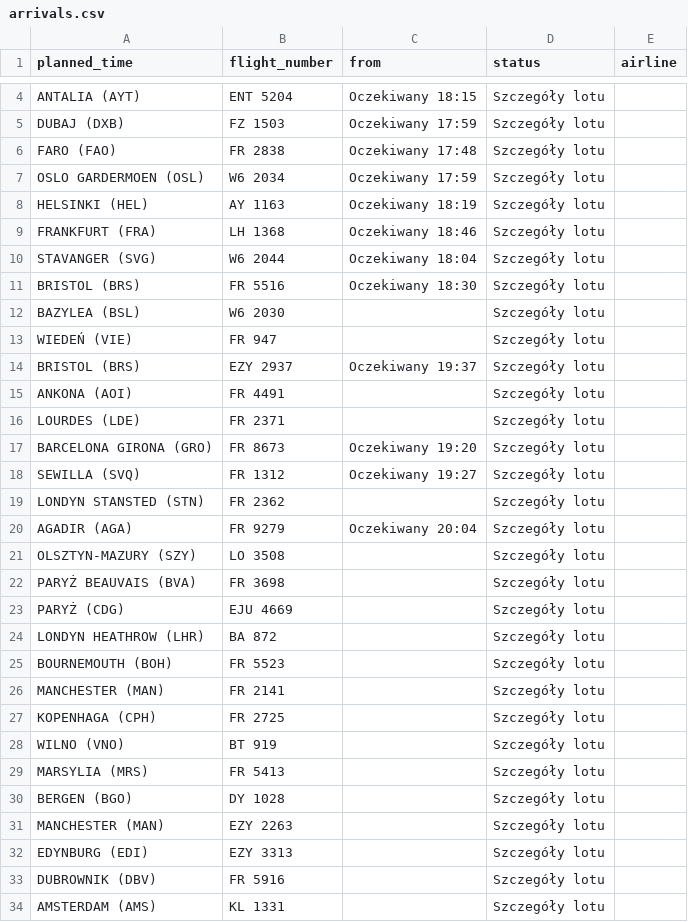
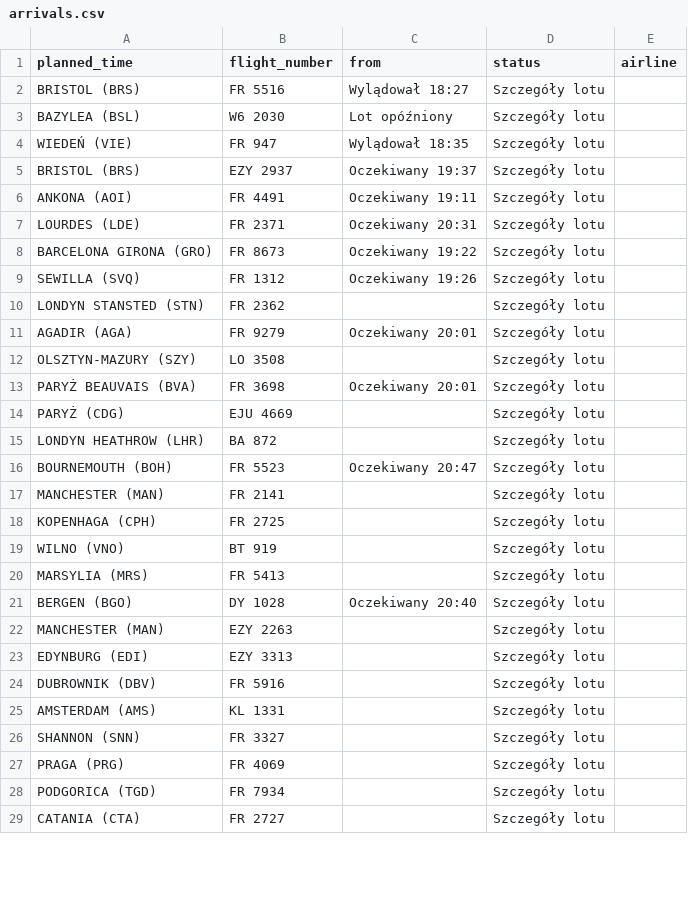
Before and after one commit to przemyslawbaran2993-droid/codex-test, a CSV file: data/arrivals.csv, drawn as a sheet; only a part is shown, gaps mark what is left out; the shorter side is filled out with more unchanged rows; removed rows and columns are numbered as before the commit, all else as after; the diff covers the shown part only; the diff names each change by its address in the sheet, - before the commit and + after, or states it on an @@ line.

```diff
--- a/data/arrivals.csv
+++ b/data/arrivals.csv
-row 4: ANTALIA (AYT) | ENT 5204 | Oczekiwany 18:15 | Szczegóły lotu
-row 5: DUBAJ (DXB) | FZ 1503 | Oczekiwany 17:59 | Szczegóły lotu
-row 6: FARO (FAO) | FR 2838 | Oczekiwany 17:48 | Szczegóły lotu
-row 7: OSLO GARDERMOEN (OSL) | W6 2034 | Oczekiwany 17:59 | Szczegóły lotu
-row 8: HELSINKI (HEL) | AY 1163 | Oczekiwany 18:19 | Szczegóły lotu
-row 9: FRANKFURT (FRA) | LH 1368 | Oczekiwany 18:46 | Szczegóły lotu
-row 10: STAVANGER (SVG) | W6 2044 | Oczekiwany 18:04 | Szczegóły lotu
-C2 (from): Oczekiwany 18:30
+C2 (from): Wylądował 18:27
-C3 (from): (empty)
+C3 (from): Lot opóźniony
-C4 (from): (empty)
+C4 (from): Wylądował 18:35
-C6 (from): (empty)
+C6 (from): Oczekiwany 19:11
-C7 (from): (empty)
+C7 (from): Oczekiwany 20:31
-C8 (from): Oczekiwany 19:20
+C8 (from): Oczekiwany 19:22
-C9 (from): Oczekiwany 19:27
+C9 (from): Oczekiwany 19:26
-C11 (from): Oczekiwany 20:04
+C11 (from): Oczekiwany 20:01
-C13 (from): (empty)
+C13 (from): Oczekiwany 20:01
-C16 (from): (empty)
+C16 (from): Oczekiwany 20:47
-C21 (from): (empty)
+C21 (from): Oczekiwany 20:40
```
Also changed, not shown: 1 added row, 3 removed rows and 2 edited cells elsewhere in this file.
